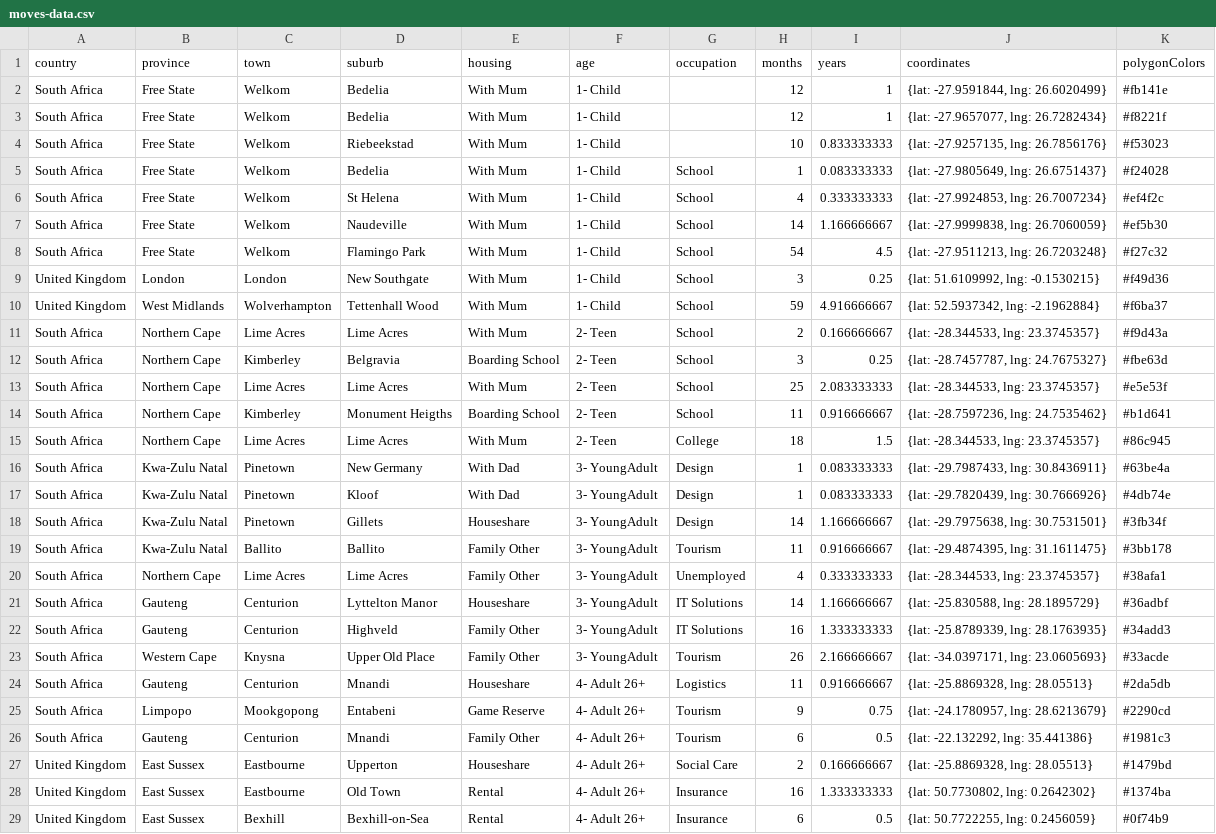
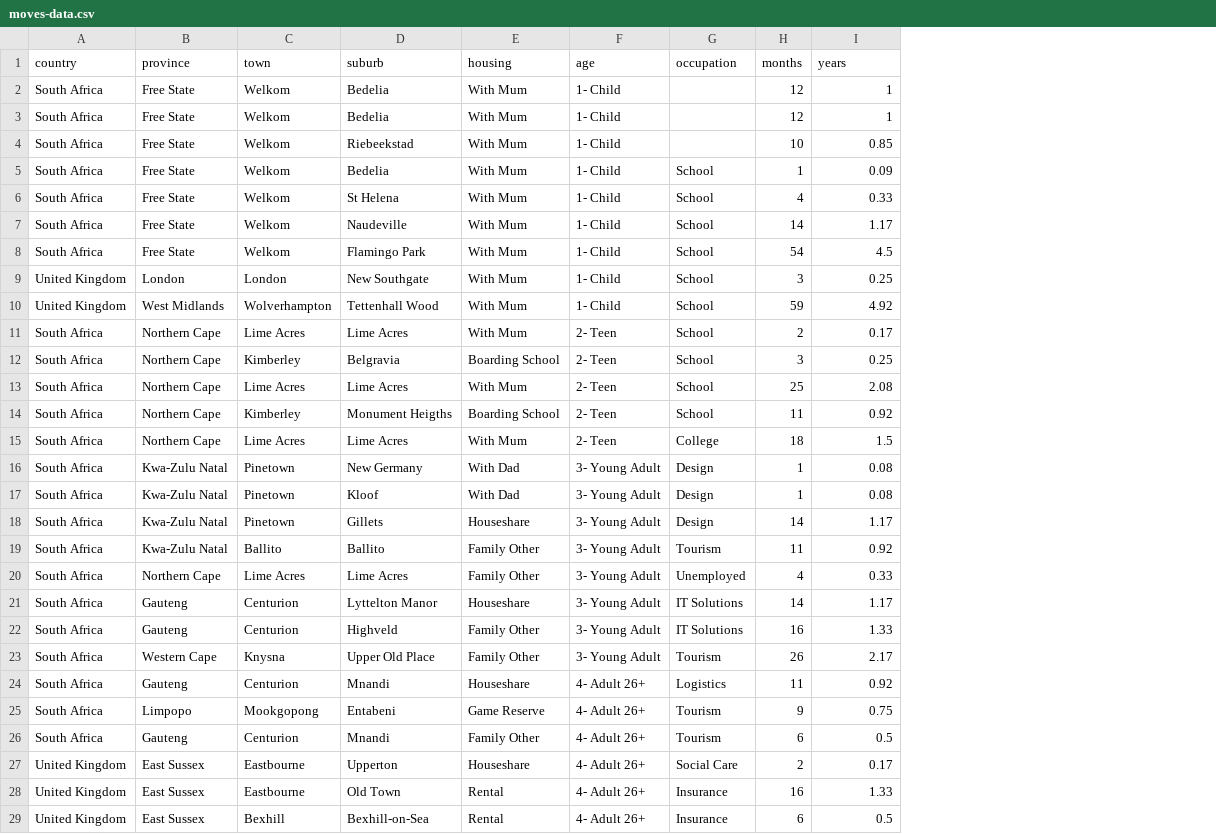
Before and after one commit to DawnM/moves-dashboard, a CSV file: data/moves-data.csv, drawn as a sheet; only a part is shown; the diff covers the shown part only; the diff names each change by its address in the sheet, - before the commit and + after, or states it on an @@ line.

```diff
--- a/data/moves-data.csv
+++ b/data/moves-data.csv
-column J (coordinates), rows 2-29: {lat: -27.9591844, lng: 26.6020499} | {lat: -27.9657077, lng: 26.7282434} | {lat: -27.9257135, lng: 26.7856176} | {lat: -27.9805649, lng: 26.6751437} | {lat: -27.9924853, lng: 26.7007234} | {lat: -27.9999838, lng: 26.7060059} | {lat: -27.9511213, lng: 26.7203248} | {lat: 51.6109992, lng: -0.1530215} | {lat: 52.5937342, lng: -2.1962884} | {lat: -28.344533, lng: 23.3745357} | {lat: -28.7457787, lng: 24.7675327} | {lat: -28.344533, lng: 23.3745357} | {lat: -28.7597236, lng: 24.7535462} | {lat: -28.344533, lng: 23.3745357} | {lat: -29.7987433, lng: 30.8436911} | {lat: -29.7820439, lng: 30.7666926} | {lat: -29.7975638, lng: 30.7531501} | {lat: -29.4874395, lng: 31.1611475} | {lat: -28.344533, lng: 23.3745357} | {lat: -25.830588, lng: 28.1895729} | {lat: -25.8789339, lng: 28.1763935} | {lat: -34.0397171, lng: 23.0605693} | {lat: -25.8869328, lng: 28.05513} | {lat: -24.1780957, lng: 28.6213679} | {lat: -22.132292, lng: 35.441386} | {lat: -25.8869328, lng: 28.05513} | {lat: 50.7730802, lng: 0.2642302} | {lat: 50.7722255, lng: 0.2456059}
-column K (polygonColors), rows 2-29: #fb141e | #f8221f | #f53023 | #f24028 | #ef4f2c | #ef5b30 | #f27c32 | #f49d36 | #f6ba37 | #f9d43a | #fbe63d | #e5e53f | #b1d641 | #86c945 | #63be4a | #4db74e | #3fb34f | #3bb178 | #38afa1 | #36adbf | #34add3 | #33acde | #2da5db | #2290cd | #1981c3 | #1479bd | #1374ba | #0f74b9
-I4 (years): 0.833333333
+I4 (years): 0.85
-I5 (years): 0.083333333
+I5 (years): 0.09
-I6 (years): 0.333333333
+I6 (years): 0.33
-I7 (years): 1.166666667
+I7 (years): 1.17
-I10 (years): 4.916666667
+I10 (years): 4.92
-I11 (years): 0.166666667
+I11 (years): 0.17
-I13 (years): 2.083333333
+I13 (years): 2.08
-I14 (years): 0.916666667
+I14 (years): 0.92
-F16:F23 (age): 3- YoungAdult
+F16:F23 (age): 3- Young Adult
-I16:I17 (years): 0.083333333
+I16:I17 (years): 0.08
-I18 (years): 1.166666667
+I18 (years): 1.17
-I19 (years): 0.916666667
+I19 (years): 0.92
-I20 (years): 0.333333333
+I20 (years): 0.33
-I21 (years): 1.166666667
+I21 (years): 1.17
-I22 (years): 1.333333333
+I22 (years): 1.33
-I23 (years): 2.166666667
+I23 (years): 2.17
-I24 (years): 0.916666667
+I24 (years): 0.92
-I27 (years): 0.166666667
+I27 (years): 0.17
-I28 (years): 1.333333333
+I28 (years): 1.33
```
Also changed, not shown: 9 edited cells elsewhere in this file, 3 other files.
